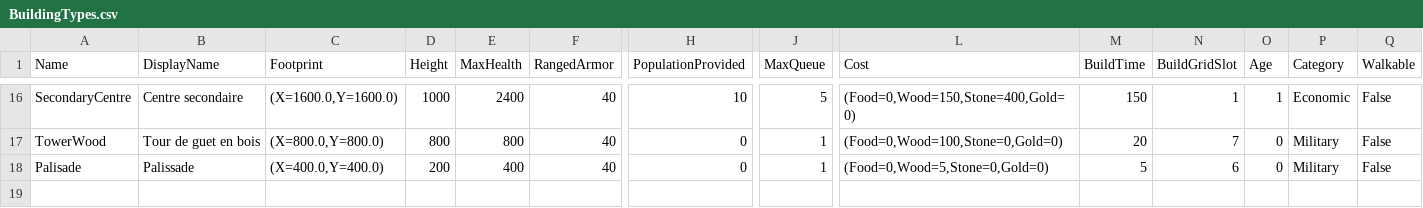
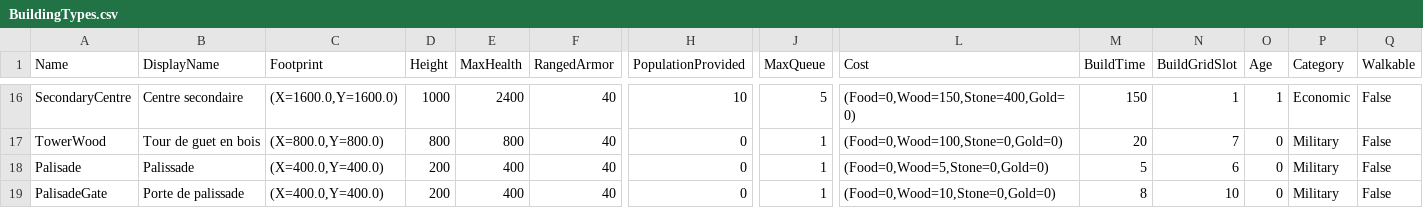
Before and after one commit to esdragor/MyCrusader, a CSV file: Tools/Data/BuildingTypes.csv, drawn as a sheet; only a part is shown, gaps mark what is left out; rows hold the shown columns only; the diff names each change by its address in the sheet, - before the commit and + after, or states it on an @@ line.

Commit message:
Palisade gate: table row, replaces own palisade section, passes owner units; grid and HUD expectations updated (F9)

```diff
--- a/Tools/Data/BuildingTypes.csv
+++ b/Tools/Data/BuildingTypes.csv
+row 19: PalisadeGate | Porte de palissade | (X=400.0,Y=400.0) | 200 | 400 | 40 | 0 | 1 | (Food=0,Wood=10,Stone=0,Gold=0) | 8 | 10 | 0 | Military | False
```
Also changed, not shown: Tools/Data/placeholders_map.csv, 3 other files.
